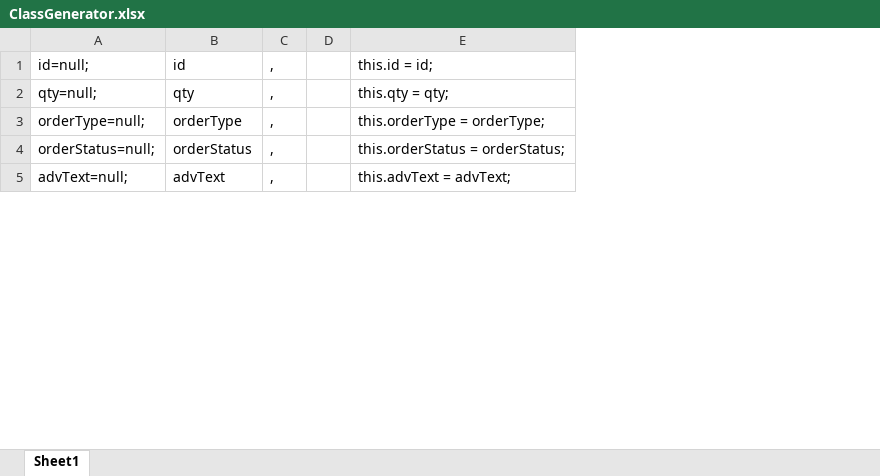
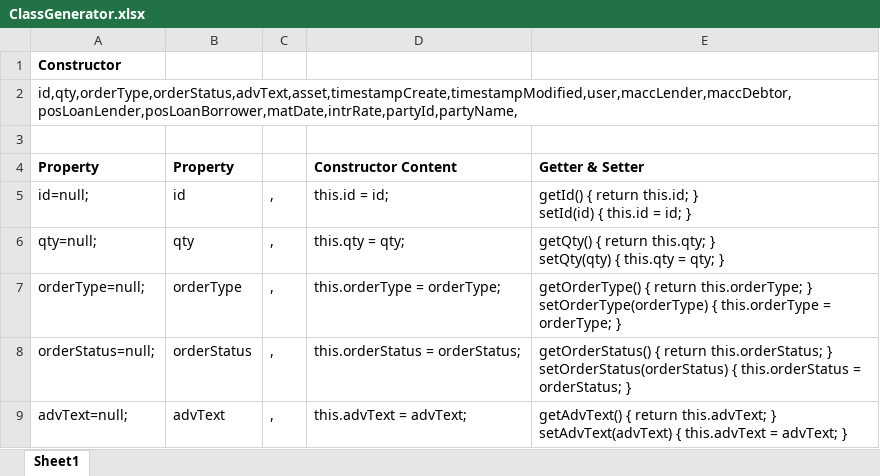
Before and after one commit to Danielmethner/brownbag-vue, an Excel workbook: brownbag-vue/public/ClassGenerator.xlsx, sheet Sheet1, drawn as a sheet; only a part is shown; values as stored, in another font and other column widths than the file's, no borders; removed rows and columns are numbered as before the commit, all else as after; ↵ is a line break in a cell; the diff covers the shown part only; the diff names each change by its address in the sheet, - before the commit and + after, or states it on an @@ line.

```diff
--- a/brownbag-vue/public/ClassGenerator.xlsx (sheet Sheet1)
+++ b/brownbag-vue/public/ClassGenerator.xlsx (sheet Sheet1)
-column D, empty
+column E, rows 5-9: getId() { return this.id; } ↵ setId(id) { this.id = id; } | getQty() { return this.qty; } ↵ setQty(qty) { this.qty = qty; } | getOrderType() { return this.orderType; } ↵ setOrderType(orderType) { this.orderType = orderType; } | getOrderStatus() { return this.orderStatus; } ↵ setOrderStatus(orderStatus) { this.orderStatus = orderStatus; } | getAdvText() { return this.advText; } ↵ setAdvText(advText) { this.advText = advText; }
+row 1: Constructor
+row 2: id,qty,orderType,orderStatus,advText,asset,timestampCreate,timestampModified,user,maccLender,maccDebtor,posLoanLender,posLoanBorrower,matDate,intrRate,partyId,partyName,
+row 3: (empty)
+row 4: Property | Property |  | Constructor Content | Getter & Setter
```
Also changed, not shown: 17 removed rows and 10 edited cells elsewhere in this sheet, formulas that keep their value, 6 other files.
